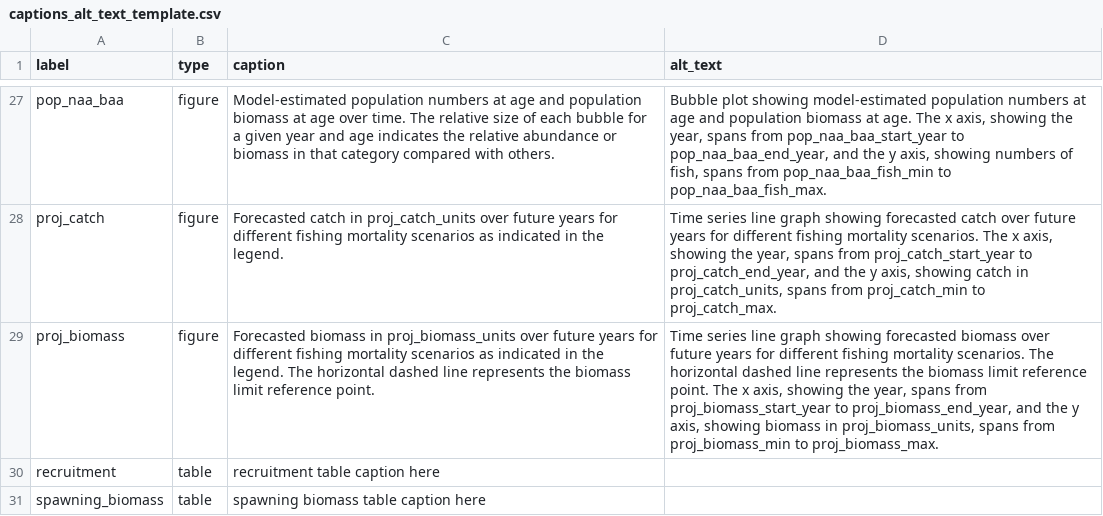
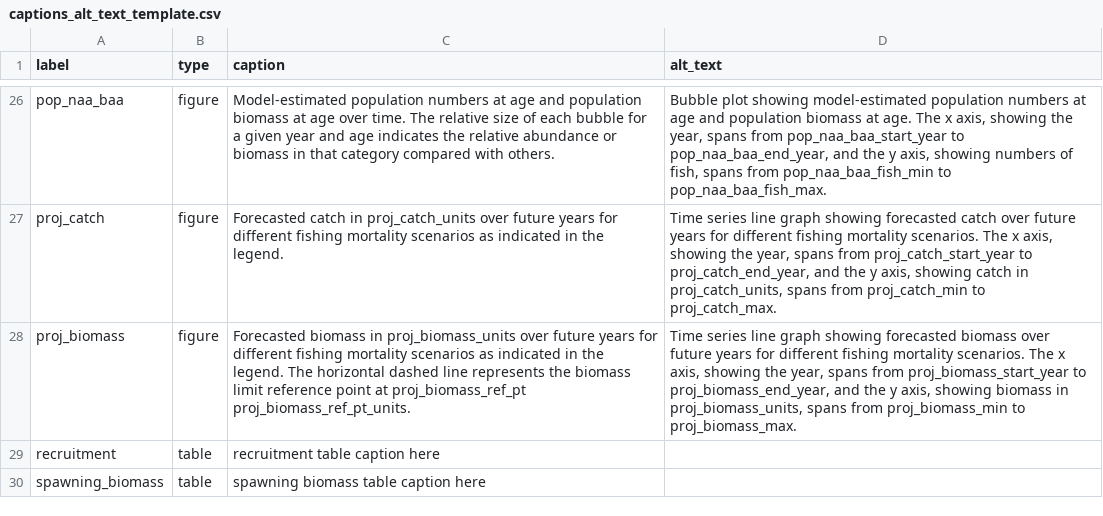
Before and after one commit to nmfs-ost/satf, a CSV file: inst/resources/captions_alt_text_template.csv, drawn as a sheet; only a part is shown, gaps mark what is left out; addresses are those after the commit; the diff covers the shown part only; the diff names each change by its address in the sheet, - before the commit and + after, or states it on an @@ line.

Commit message:
updating alt text and captions after double-checking consistency and accuracy

```diff
--- a/inst/resources/captions_alt_text_template.csv
+++ b/inst/resources/captions_alt_text_template.csv
-C28 (caption): …limit reference point.
+C28 (caption): …limit reference point at proj_biomass_ref_pt proj_biomass_ref_pt_units.
-D28 (alt_text): …scenarios. The horizontal dashed line represents the biomass limit reference point. The x axis,…
+D28 (alt_text): …scenarios. The x axis,…
```
Also changed, not shown: 1 removed row and 16 edited cells elsewhere in this file, 1 other file.
